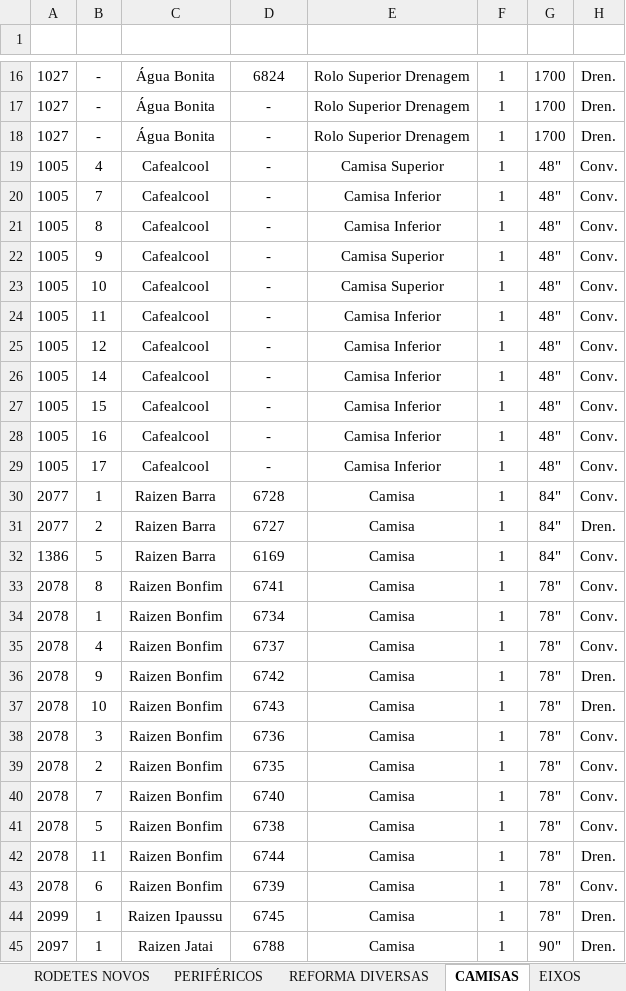
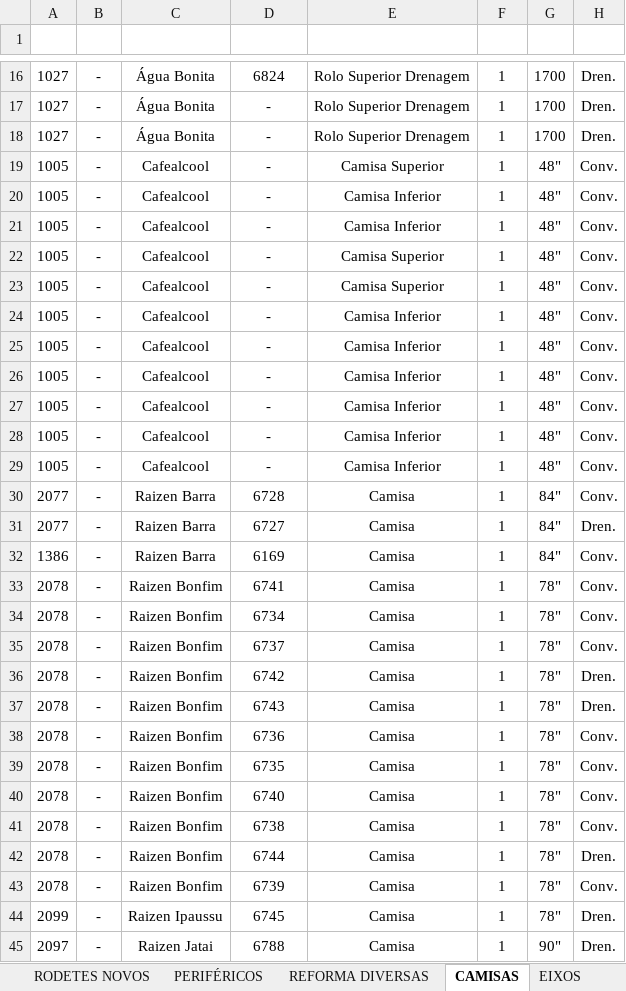
Before and after one commit to marcelodilena/carteira_prod, an Excel workbook: dados.xlsx, sheet CAMISAS, drawn as a sheet; only a part is shown, gaps mark what is left out; values as stored, in another font and other column widths than the file's, no borders; conditional formats and table styles not drawn; the diff covers the shown part only; the diff names each change by its address in the sheet, - before the commit and + after, or states it on an @@ line.

```diff
--- a/dados.xlsx (sheet CAMISAS)
+++ b/dados.xlsx (sheet CAMISAS)
-B19 (Item): 4
+B19 (Item): -
-B20 (Item): 7
+B20 (Item): -
-B21 (Item): 8
+B21 (Item): -
-B22 (Item): 9
+B22 (Item): -
-B23 (Item): 10
+B23 (Item): -
-B24 (Item): 11
+B24 (Item): -
-B25 (Item): 12
+B25 (Item): -
-B26 (Item): 14
+B26 (Item): -
-B27 (Item): 15
+B27 (Item): -
-B28 (Item): 16
+B28 (Item): -
-B29 (Item): 17
+B29 (Item): -
-B30 (Item): 1
+B30 (Item): -
-B31 (Item): 2
+B31 (Item): -
-B32 (Item): 5
+B32 (Item): -
-B33 (Item): 8
+B33 (Item): -
-B34 (Item): 1
+B34 (Item): -
-B35 (Item): 4
+B35 (Item): -
-B36 (Item): 9
+B36 (Item): -
-B37 (Item): 10
+B37 (Item): -
-B38 (Item): 3
+B38 (Item): -
-B39 (Item): 2
+B39 (Item): -
-B40 (Item): 7
+B40 (Item): -
-B41 (Item): 5
+B41 (Item): -
-B42 (Item): 11
+B42 (Item): -
-B43 (Item): 6
+B43 (Item): -
-B44:B45 (Item): 1
+B44:B45 (Item): -
```
Also changed, not shown: 53 edited cells elsewhere in this sheet, sheet PENTES, sheet PERIFÉRICOS, sheet REFORMA DIVERSAS, sheet BAGACEIRAS, sheet RODETES NOVOS, hidden cells.
